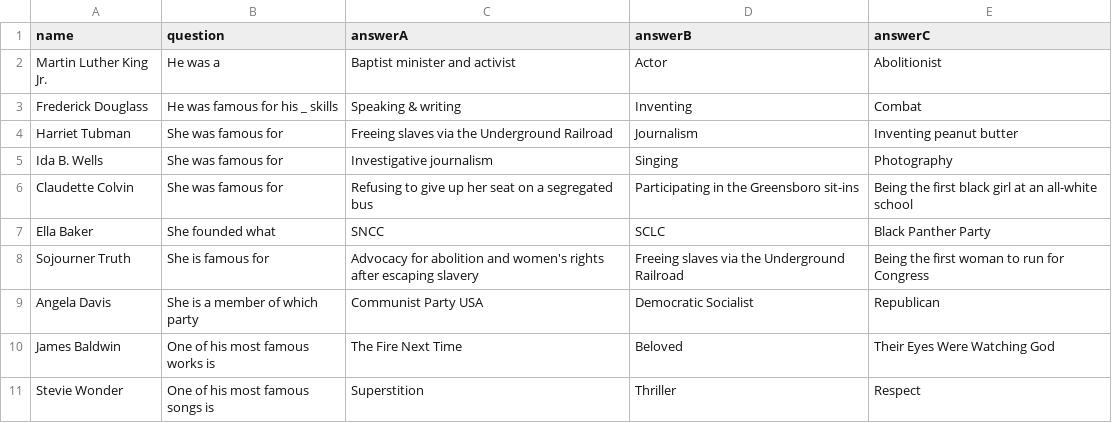
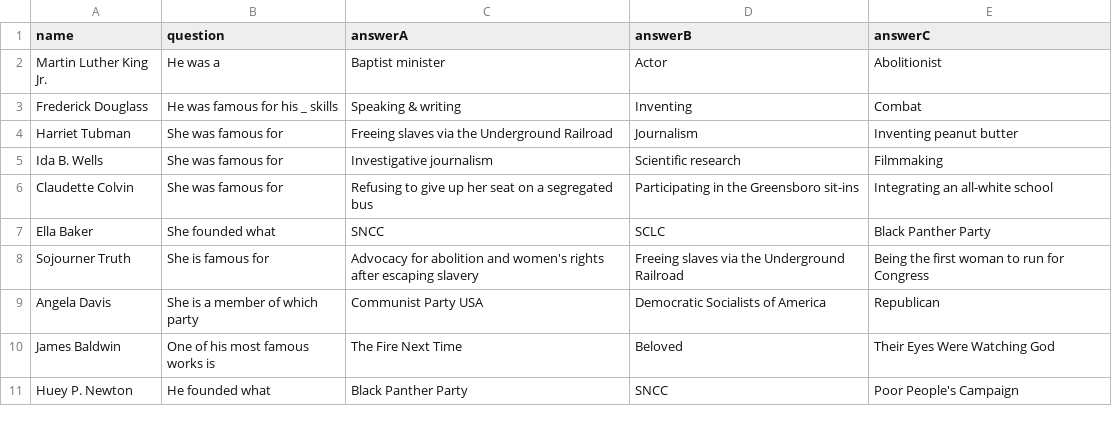
Before and after one commit to the-pudding/black-history, a CSV file: src/data/questions.csv, drawn as a sheet.

```diff
--- a/src/data/questions.csv
+++ b/src/data/questions.csv
@@ -1,11 +1,11 @@
 name,question,answerA,answerB,answerC
-Martin Luther King Jr.,He was a,Baptist minister and activist,Actor,Abolitionist
+Martin Luther King Jr.,He was a,Baptist minister,Actor,Abolitionist
 Frederick Douglass,He was famous for his _ skills,Speaking & writing,Inventing,Combat
 Harriet Tubman,She was famous for,Freeing slaves via the Underground Railroad,Journalism,Inventing peanut butter
-Ida B. Wells,She was famous for,Investigative journalism,Singing,Photography
-Claudette Colvin,She was famous for,Refusing to give up her seat on a segregated bus,Participating in the Greensboro sit-ins,Being the first black girl at an all-white school
+Ida B. Wells,She was famous for,Investigative journalism,Scientific research,Filmmaking
+Claudette Colvin,She was famous for,Refusing to give up her seat on a segregated bus,Participating in the Greensboro sit-ins,Integrating an all-white school
 Ella Baker,She founded what,SNCC,SCLC,Black Panther Party
 Sojourner Truth,She is famous for,Advocacy for abolition and women's rights after escaping slavery,Freeing slaves via the Underground Railroad,Being the first woman to run for Congress
-Angela Davis,She is a member of which party,Communist Party USA,Democratic Socialist,Republican
+Angela Davis,She is a member of which party,Communist Party USA,Democratic Socialists of America,Republican
 James Baldwin,One of his most famous works is,The Fire Next Time,Beloved,Their Eyes Were Watching God
-Stevie Wonder,One of his most famous songs is,Superstition,Thriller,Respect
+Huey P. Newton,He founded what,Black Panther Party,SNCC,Poor People's Campaign
```
Also changed, not shown: 3 other files.
